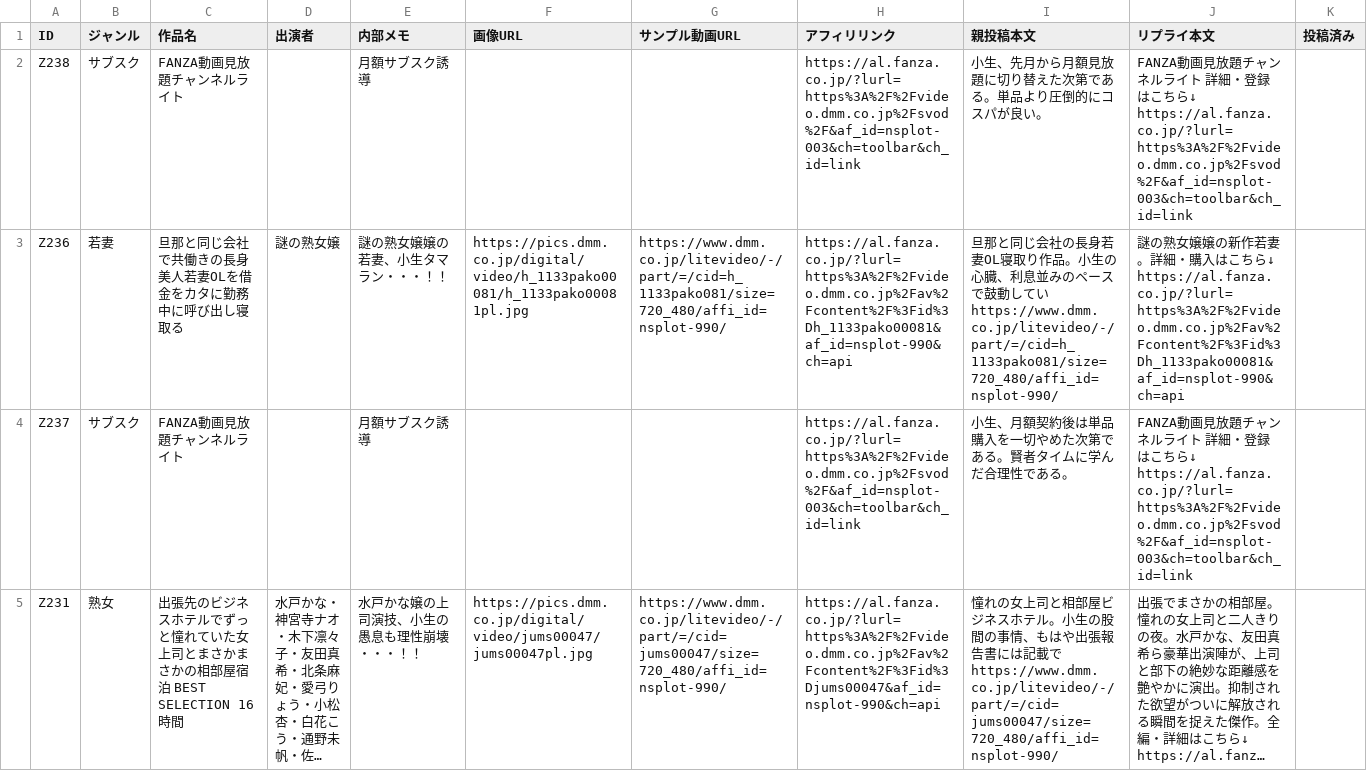
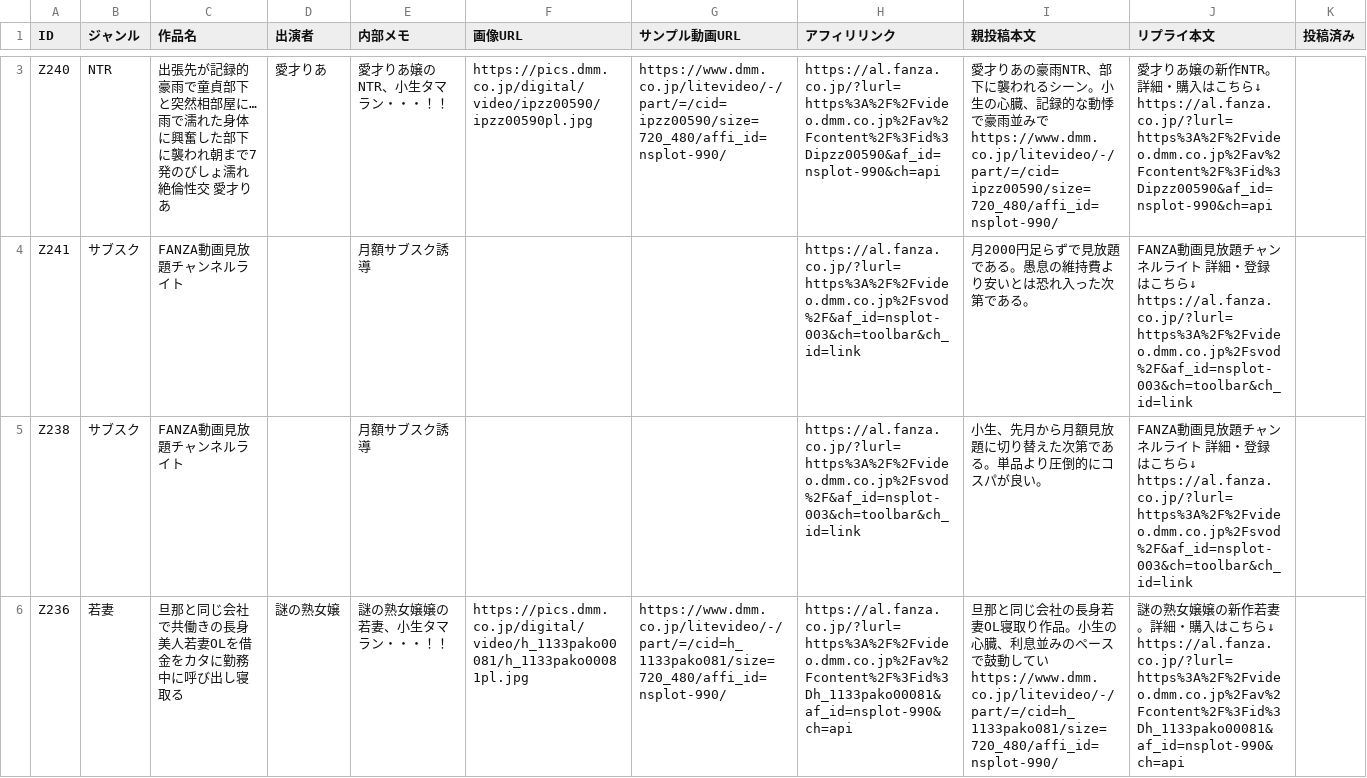
Before and after one commit to 57caine/57hustler, a CSV file: data/zassou-stock.csv, drawn as a sheet; only a part is shown, gaps mark what is left out; the shorter side is filled out with more unchanged rows; long unchanged cells end in …; the diff covers the shown part only.

```diff
--- a/data/zassou-stock.csv
+++ b/data/zassou-stock.csv
@@ -2 +7,6 @@ ID,ジャンル,作品名,出演者,内部メモ,画像URL,サンプル動画URL
+"Z240","NTR","出張先が記録的豪雨で童貞部下と突然相部屋に…雨で濡れた身体に興奮した部下に襲われ朝まで7発のびしょ濡れ絶倫性交 愛才りあ","愛才りあ","愛才りあ嬢のNTR、小生タマラン・・・！！","https://pics.dmm.co.jp/digital/video/ipzz00590/ipzz00590pl.jpg","https://www.dmm.co.jp/litevideo/-/part/=/cid=ipzz00590/size=720_480/affi_id=nsplot-990/","https://al.fanza.co.jp/?lurl=https%3A%2F%2Fvideo.dmm.co.jp%2Fav%2Fcontent%2F%3Fid%3Dipzz00590&af_id=nsplot-990&ch=api","愛才りあの豪雨NTR、部下に襲われるシーン。小生の心臓、記録的な動悸で豪雨並みで
+https://www.dmm.co.jp/litevideo/-/part/=/cid=ipzz00590/size=720_480/affi_id=nsplot-990/","愛才りあ嬢の新作NTR。詳細・購入はこちら↓
+https://al.fanza.co.jp/?lurl=https%3A%2F%2Fvideo.dmm.co.jp%2Fav%2Fcontent%2F%3Fid%3Dipzz00590&af_id=nsplot-990&ch=api",
+"Z241","サブスク","FANZA動画見放題チャンネルライト","","月額サブスク誘導","","","https://al.fanza.co.jp/?lurl=https%3A%2F%2Fvideo.dmm.co.jp%2Fsvod%2F&af_id=nsplot-003&ch=toolbar&ch_id=link","月2000円足らずで見放題である。愚息の維持費より安いとは恐れ入った次第である。","FANZA動画見放題チャンネルライト 詳細・登録はこちら↓
+https://al.fanza.co.jp/?lurl=https%3A%2F%2Fvideo.dmm.co.jp%2Fsvod%2F&af_id=nsplot-003&ch=toolbar&ch_id=link",
 "Z238","サブスク","FANZA動画見放題チャンネルライト","","月額サブスク誘導","","","https://al.fanza.co.jp/?lurl=https%3A%2F%2Fvideo.dmm.co.jp%2Fsvod%2F&af_id=nsplot-003&ch=toolbar&ch_id=link","小生、先月から月額見放題に切り替えた次第である。単品より圧倒的にコスパが良い。","FANZA動画見放題チャンネルライト 詳細・登録はこちら↓
```
Also changed, not shown: 1 added row elsewhere in this file, 1 other file.
